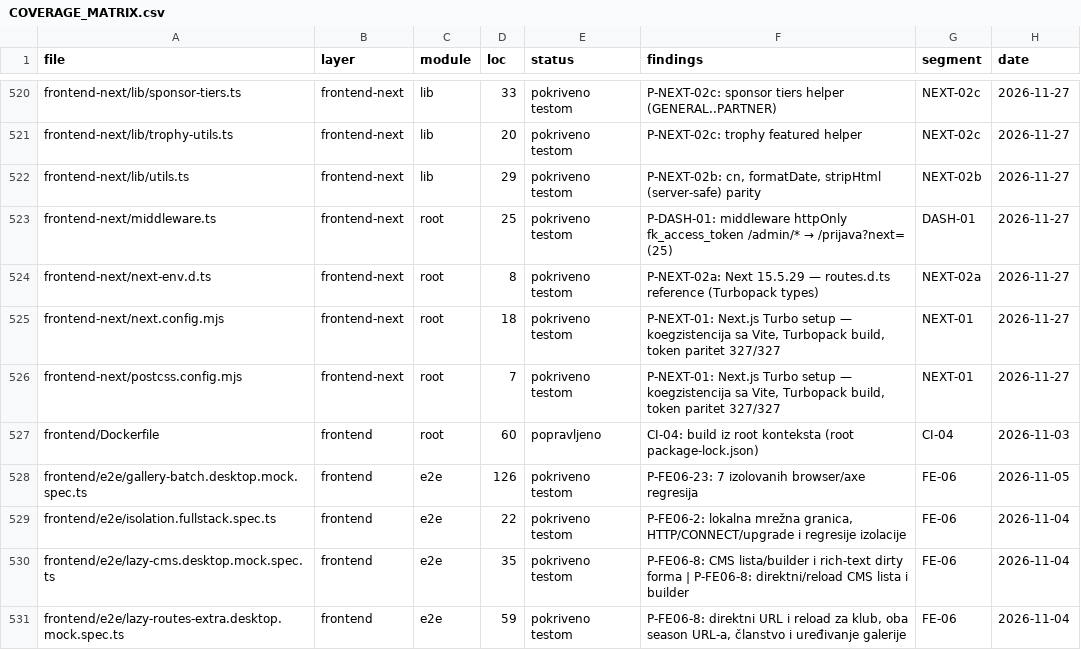
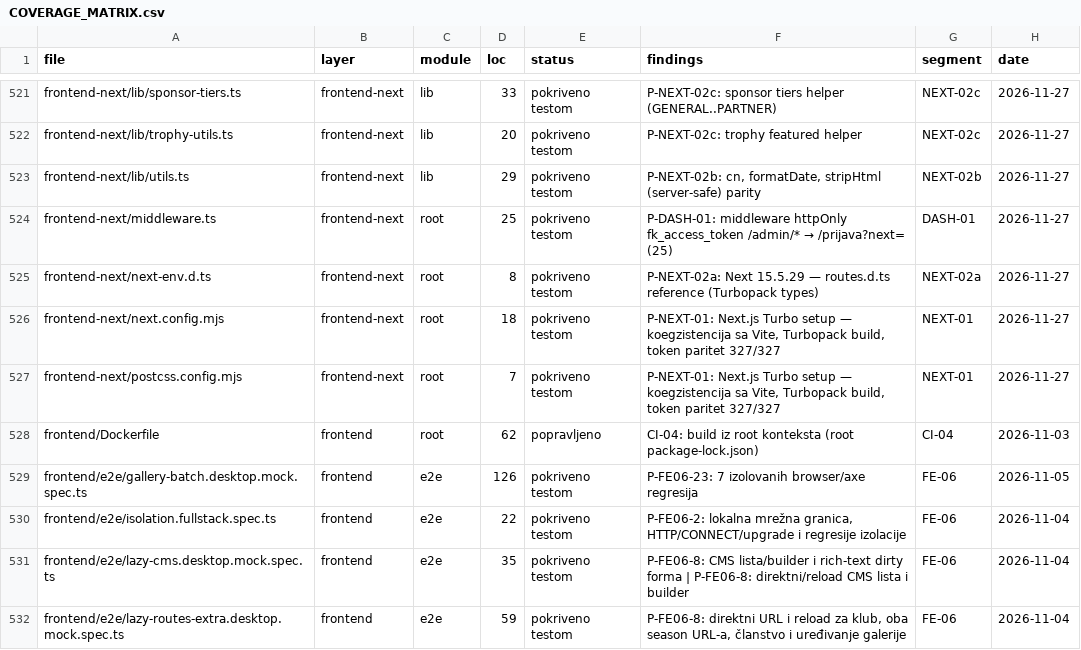
Before and after one commit to mudzy992/fkgracanica, a CSV file: AUDIT/COVERAGE_MATRIX.csv, drawn as a sheet; only a part is shown, gaps mark what is left out; the diff covers the shown part only.

```diff
--- a/AUDIT/COVERAGE_MATRIX.csv
+++ b/AUDIT/COVERAGE_MATRIX.csv
@@ -526,3 +527,3 @@
 "frontend-next/postcss.config.mjs","frontend-next","root","7","pokriveno testom","P-NEXT-01: Next.js Turbo setup — koegzistencija sa Vite, Turbopack build, token paritet 327/327","NEXT-01","2026-11-27"
-"frontend/Dockerfile","frontend","root","60","popravljeno","CI-04: build iz root konteksta (root package-lock.json)","CI-04","2026-11-03"
+"frontend/Dockerfile","frontend","root","62","popravljeno","CI-04: build iz root konteksta (root package-lock.json)","CI-04","2026-11-03"
 "frontend/e2e/gallery-batch.desktop.mock.spec.ts","frontend","e2e","126","pokriveno testom","P-FE06-23: 7 izolovanih browser/axe regresija","FE-06","2026-11-05"
```
Also changed, not shown: 1 added row and 4 edited cells elsewhere in this file, 6 other files.
